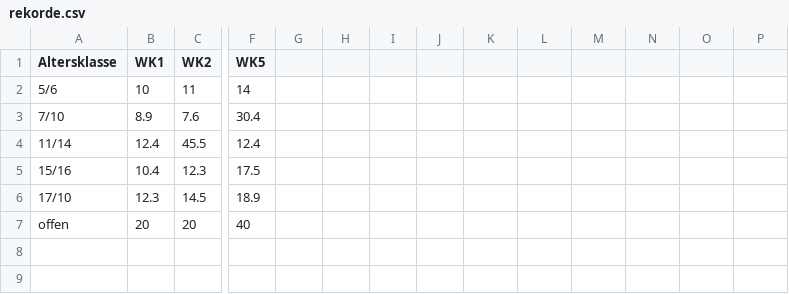
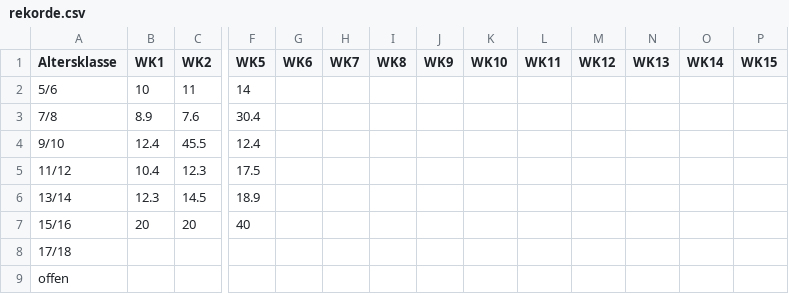
Before and after one commit to simonreich/DLRG-Wettkampf, a CSV file: in/rekorde.csv, drawn as a sheet; only a part is shown, gaps mark what is left out; rows hold the shown columns only; the diff names each change by its address in the sheet, - before the commit and + after, or states it on an @@ line.

```diff
--- a/in/rekorde.csv
+++ b/in/rekorde.csv
-G1: (empty)
+G1: WK6
-H1: (empty)
+H1: WK7
-I1: (empty)
+I1: WK8
-J1: (empty)
+J1: WK9
-K1: (empty)
+K1: WK10
-L1: (empty)
+L1: WK11
-M1: (empty)
+M1: WK12
-N1: (empty)
+N1: WK13
-O1: (empty)
+O1: WK14
-P1: (empty)
+P1: WK15
-A3 (Altersklasse): 7/10
+A3 (Altersklasse): 7/8
-A4 (Altersklasse): 11/14
+A4 (Altersklasse): 9/10
-A5 (Altersklasse): 15/16
+A5 (Altersklasse): 11/12
-A6 (Altersklasse): 17/10
+A6 (Altersklasse): 13/14
-A7 (Altersklasse): offen
+A7 (Altersklasse): 15/16
+row 8: 17/18
+row 9: offen
```
Also changed, not shown: 4 other files.
